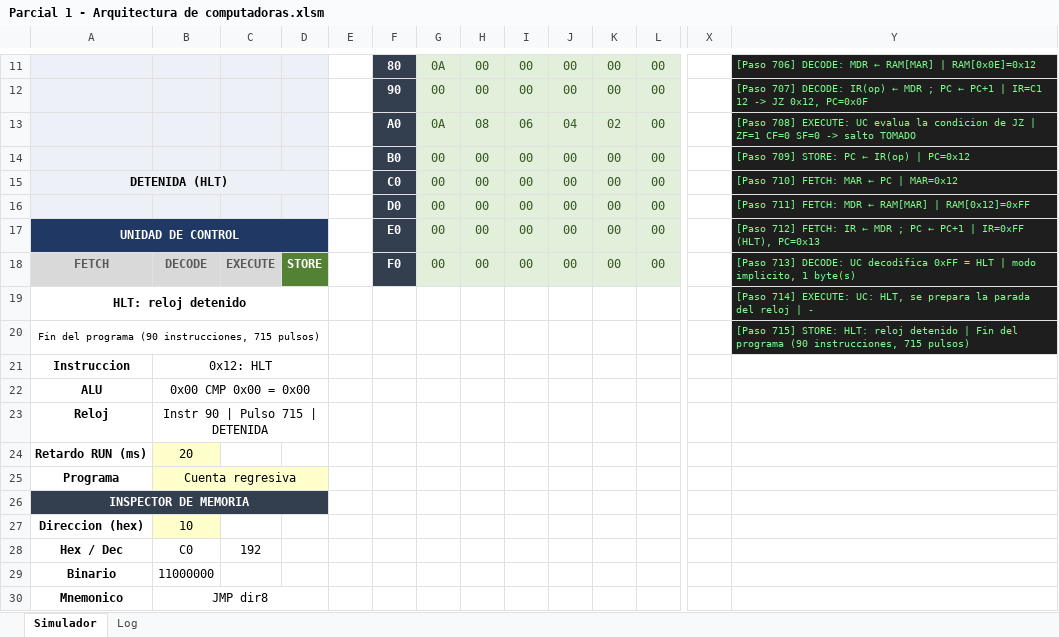
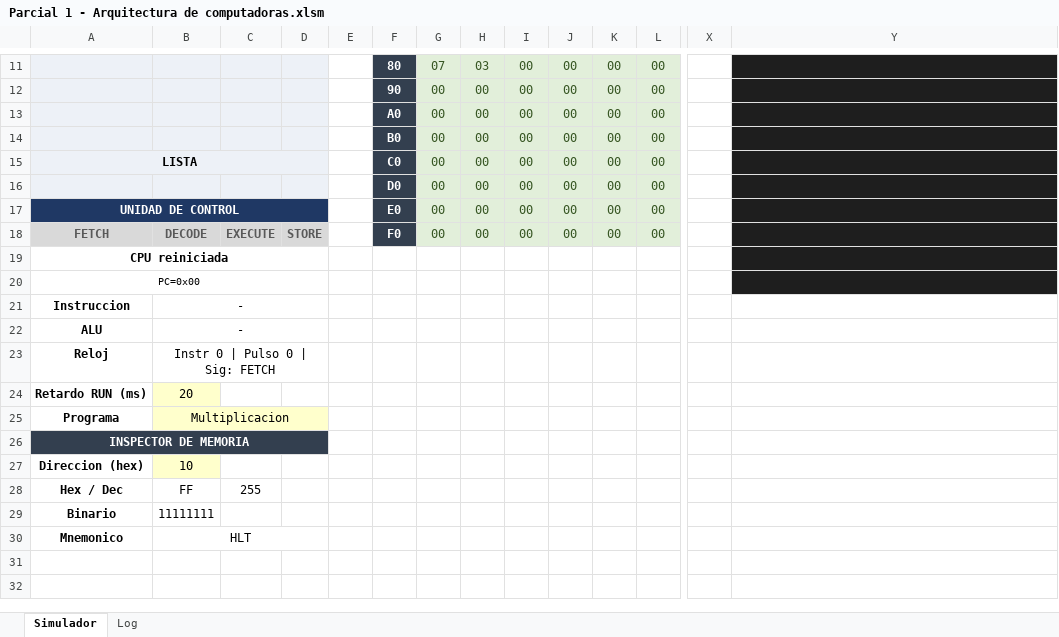
Before and after one commit to aliciabelaunde/Parcial-1-Arquitectura-de-computadoras, an Excel workbook: Parcial 1 - Arquitectura de computadoras.xlsm, sheet Simulador, drawn as a sheet; only a part is shown, gaps mark what is left out; values as stored, in another font and other column widths than the file's, no borders; charts and pictures not drawn; removed rows and columns are numbered as before the commit, all else as after; rows hold the shown columns only; the diff covers the shown part only; the diff names each change by its address in the sheet, - before the commit and + after, or states it on an @@ line.

```diff
--- a/Parcial 1 - Arquitectura de computadoras.xlsm (sheet Simulador)
+++ b/Parcial 1 - Arquitectura de computadoras.xlsm (sheet Simulador)
-G11: 0A
+G11: 07
-H11: 00
+H11: 03
-Y11: [Paso 706] DECODE: MDR ← RAM[MAR] | RAM[0x0E]=0x12
+Y11: (empty)
-Y12: [Paso 707] DECODE: IR(op) ← MDR ; PC ← PC+1 | IR=C1 12 -> JZ 0x12, PC=0x0F
+Y12: (empty)
-G13: 0A
+G13: 00
-H13: 08
+H13: 00
-I13: 06
+I13: 00
-J13: 04
+J13: 00
-K13: 02
+K13: 00
-Y13: [Paso 708] EXECUTE: UC evalua la condicion de JZ | ZF=1 CF=0 SF=0 -> salto TOMADO
+Y13: (empty)
-Y14: [Paso 709] STORE: PC ← IR(op) | PC=0x12
+Y14: (empty)
-A15: DETENIDA (HLT)
+A15: LISTA
-Y15: [Paso 710] FETCH: MAR ← PC | MAR=0x12
+Y15: (empty)
-Y16: [Paso 711] FETCH: MDR ← RAM[MAR] | RAM[0x12]=0xFF
+Y16: (empty)
-Y17: [Paso 712] FETCH: IR ← MDR ; PC ← PC+1 | IR=0xFF (HLT), PC=0x13
+Y17: (empty)
@@ D18 fill: #548235 → #D9D9D9, text colour: #FFFFFF → #595959 @@
-Y18: [Paso 713] DECODE: UC decodifica 0xFF = HLT | modo implicito, 1 byte(s)
+Y18: (empty)
-row 19: HLT: reloj detenido |  |  |  |  |  |  |  |  |  |  |  |  | [Paso 714] EXECUTE: UC: HLT, se prepara la parada del reloj | -
-row 20: Fin del programa (90 instrucciones, 715 pulsos) |  |  |  |  |  |  |  |  |  |  |  |  | [Paso 715] STORE: HLT: reloj detenido | Fin del programa (90 instrucciones, 715 pulsos)
+row 19: CPU reiniciada
+row 20: PC=0x00
-B21: 0x12: HLT
+B21: -
-B22: 0x00 CMP 0x00 = 0x00
+B22: -
-B23: Instr 90 | Pulso 715 | DETENIDA
+B23: Instr 0 | Pulso 0 | Sig: FETCH
-B25: Cuenta regresiva
+B25: Multiplicacion
-B28: C0
+B28: FF
-C28: 192
+C28: 255
-B29: 11000000
+B29: 11111111
-B30: JMP dir8
+B30: HLT
```
Also changed, not shown: 32 edited cells and cell formats elsewhere in this sheet, sheet Log, hidden cells.
